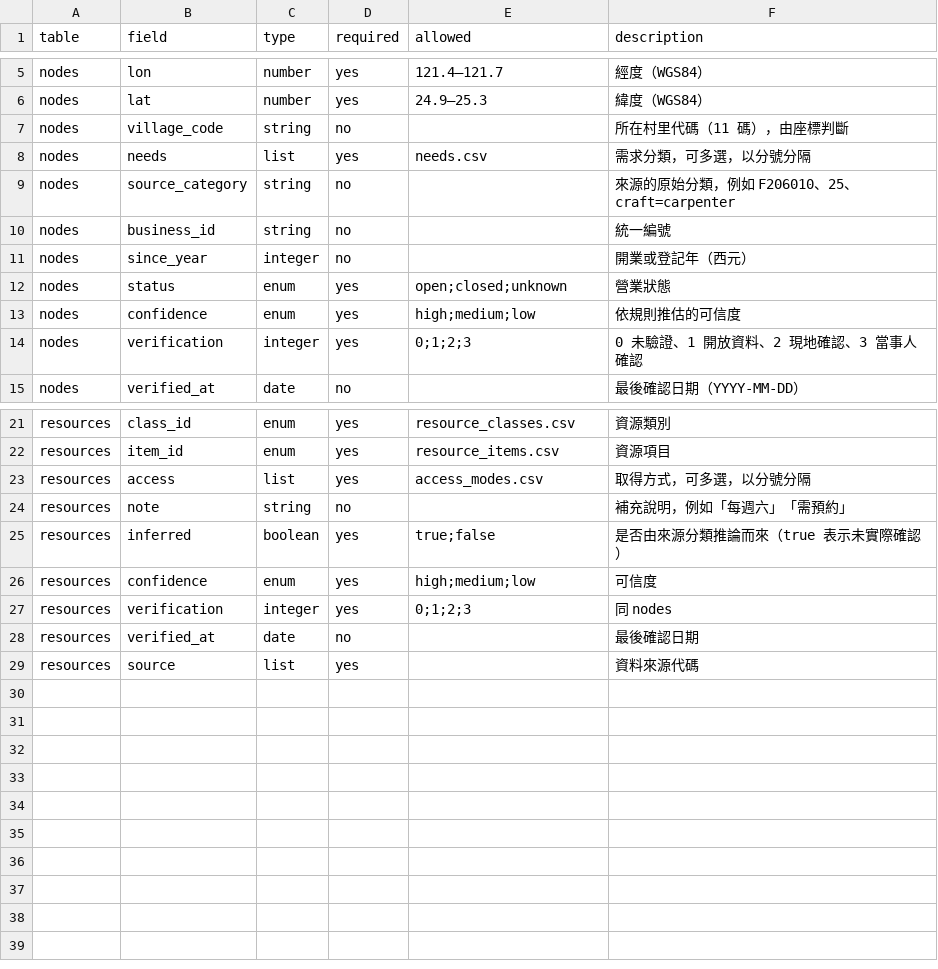
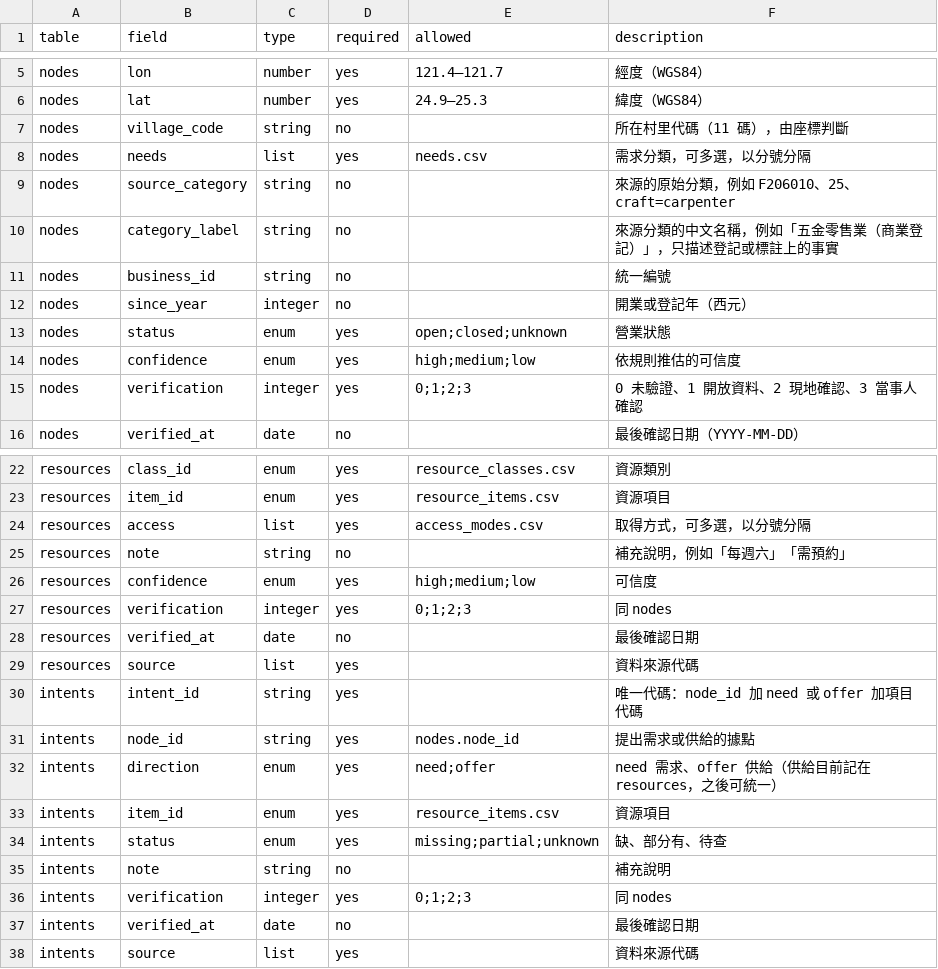
Before and after one commit to mohekang7-ux/urban-resource-map, a CSV file: data/schema/fields.csv, drawn as a sheet; only a part is shown, gaps mark what is left out.

```diff
--- a/data/schema/fields.csv
+++ b/data/schema/fields.csv
@@ -9,2 +9,3 @@ nodes,needs,list,yes,needs.csv,需求分類，可多選，以分號分隔
 nodes,source_category,string,no,,來源的原始分類，例如 F206010、25、craft=carpenter
+nodes,category_label,string,no,,來源分類的中文名稱，例如「五金零售業（商業登記）」，只描述登記或標註上的事實
 nodes,business_id,string,no,,統一編號
@@ -24,3 +25,2 @@ resources,access,list,yes,access_modes.csv,取得方式，可多選，以分號
 resources,note,string,no,,補充說明，例如「每週六」「需預約」
-resources,inferred,boolean,yes,true;false,是否由來源分類推論而來（true 表示未實際確認）
 resources,confidence,enum,yes,high;medium;low,可信度
@@ -29 +29,10 @@ resources,verified_at,date,no,,最後確認日期
 resources,source,list,yes,,資料來源代碼
+intents,intent_id,string,yes,,唯一代碼：node_id 加 need 或 offer 加項目代碼
+intents,node_id,string,yes,nodes.node_id,提出需求或供給的據點
+intents,direction,enum,yes,need;offer,need 需求、offer 供給（供給目前記在 resources，之後可統一）
+intents,item_id,enum,yes,resource_items.csv,資源項目
+intents,status,enum,yes,missing;partial;unknown,缺、部分有、待查
+intents,note,string,no,,補充說明
+intents,verification,integer,yes,0;1;2;3,同 nodes
+intents,verified_at,date,no,,最後確認日期
+intents,source,list,yes,,資料來源代碼
```
Also changed, not shown: data/schema/category_crosswalk.csv, 18 other files.
